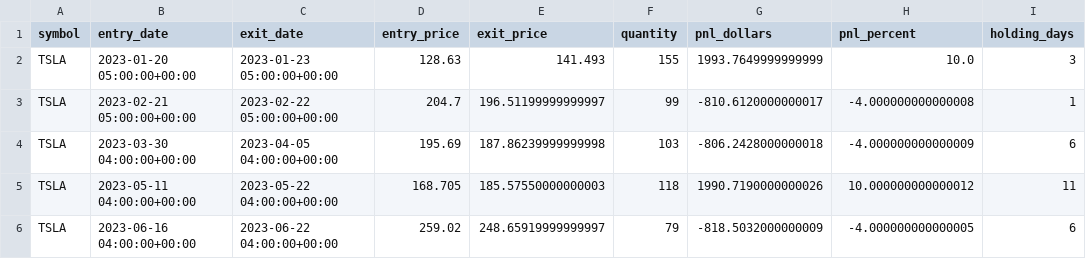
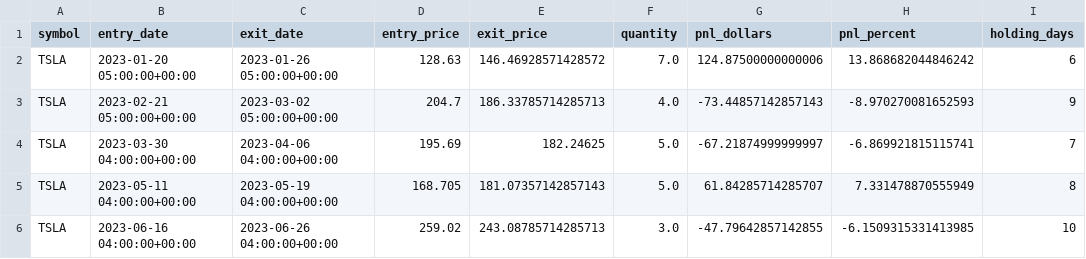
Before and after one commit to rwaters73/ai-trader, a CSV file: data/TSLA_backtest_trades.csv, drawn as a sheet; only a part is shown; the diff covers the shown part only.

```diff
--- a/data/TSLA_backtest_trades.csv
+++ b/data/TSLA_backtest_trades.csv
@@ -1,6 +1,6 @@
 symbol,entry_date,exit_date,entry_price,exit_price,quantity,pnl_dollars,pnl_percent,holding_days
-TSLA,2023-01-20 05:00:00+00:00,2023-01-23 05:00:00+00:00,128.63,141.493,155,1993.7649999999999,10.0,3
-TSLA,2023-02-21 05:00:00+00:00,2023-02-22 05:00:00+00:00,204.7,196.51199999999997,99,-810.6120000000017,-4.000000000000008,1
-TSLA,2023-03-30 04:00:00+00:00,2023-04-05 04:00:00+00:00,195.69,187.86239999999998,103,-806.2428000000018,-4.000000000000009,6
-TSLA,2023-05-11 04:00:00+00:00,2023-05-22 04:00:00+00:00,168.705,185.57550000000003,118,1990.7190000000026,10.000000000000012,11
-TSLA,2023-06-16 04:00:00+00:00,2023-06-22 04:00:00+00:00,259.02,248.65919999999997,79,-818.5032000000009,-4.000000000000005,6
+TSLA,2023-01-20 05:00:00+00:00,2023-01-26 05:00:00+00:00,128.63,146.46928571428572,7.0,124.87500000000006,13.868682044846242,6
+TSLA,2023-02-21 05:00:00+00:00,2023-03-02 05:00:00+00:00,204.7,186.33785714285713,4.0,-73.44857142857143,-8.970270081652593,9
+TSLA,2023-03-30 04:00:00+00:00,2023-04-06 04:00:00+00:00,195.69,182.24625,5.0,-67.21874999999997,-6.869921815115741,7
+TSLA,2023-05-11 04:00:00+00:00,2023-05-19 04:00:00+00:00,168.705,181.07357142857143,5.0,61.84285714285707,7.331478870555949,8
+TSLA,2023-06-16 04:00:00+00:00,2023-06-26 04:00:00+00:00,259.02,243.08785714285713,3.0,-47.79642857142855,-6.1509315331413985,10
```
Also changed, not shown: 1 added row, 4 removed rows and 116 edited cells elsewhere in this file, 2 other files.
